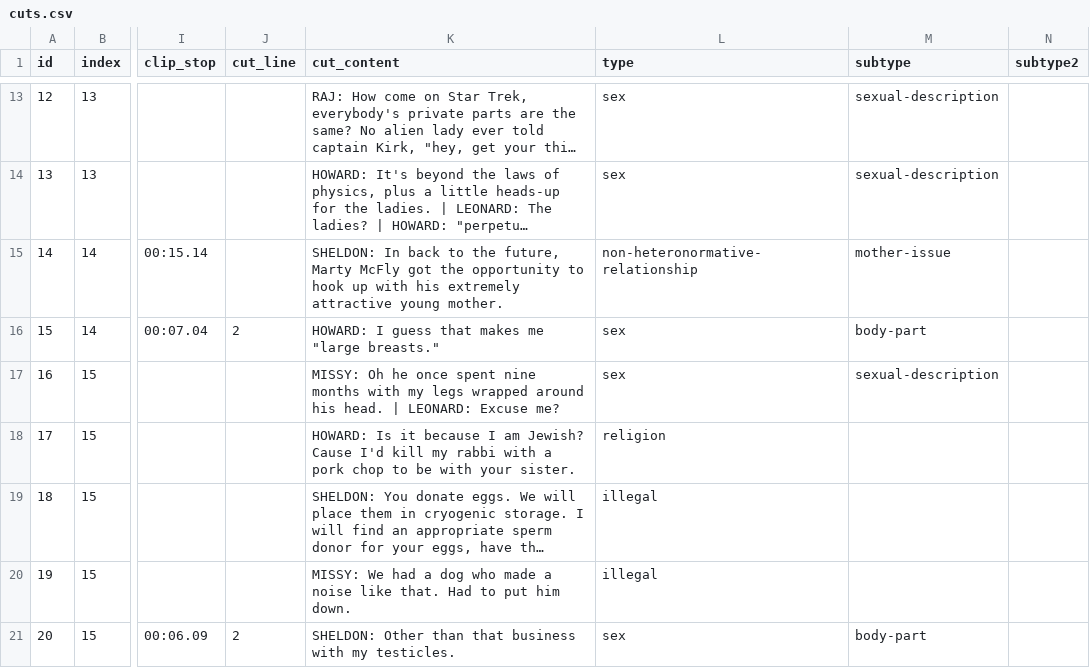
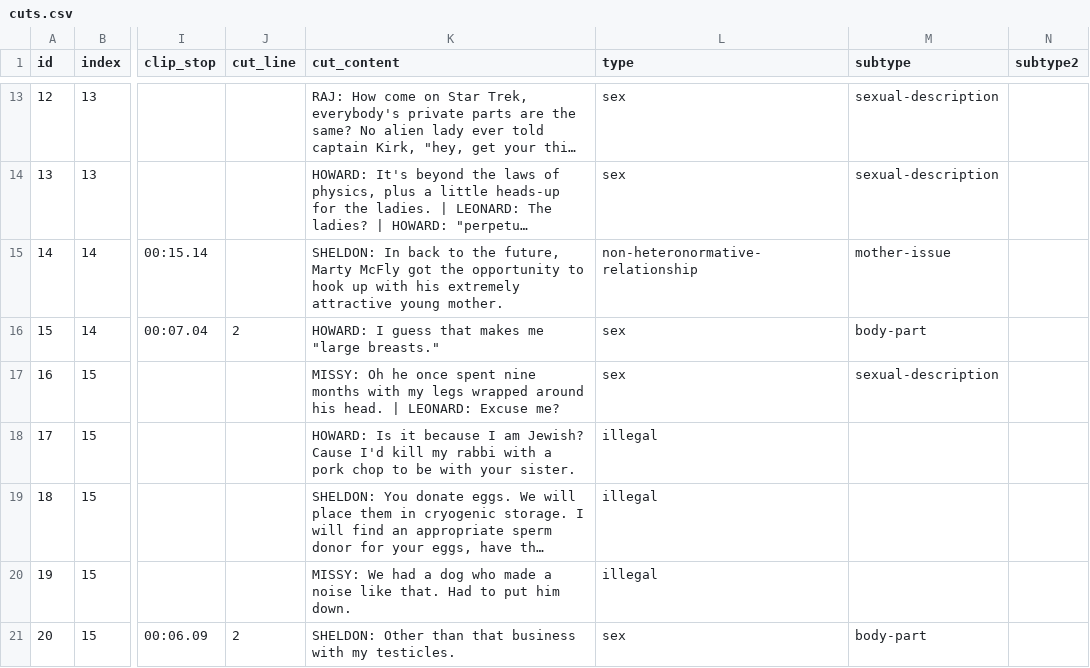
Before and after one commit to the-pudding/censorship, a CSV file: src/data/cuts.csv, drawn as a sheet; only a part is shown, gaps mark what is left out; long unchanged cells end in …; the diff names each change by its address in the sheet, - before the commit and + after, or states it on an @@ line.

```diff
--- a/src/data/cuts.csv
+++ b/src/data/cuts.csv
-L18 (type): religion
+L18 (type): illegal
```
Also changed, not shown: 10 other files.
